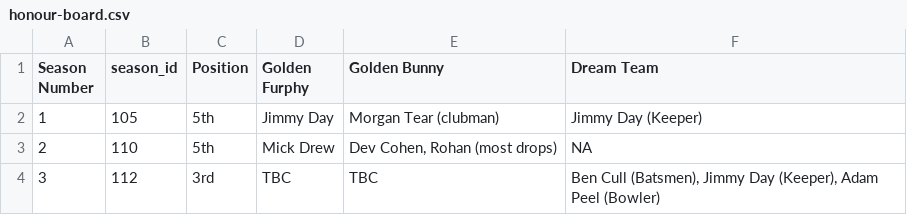
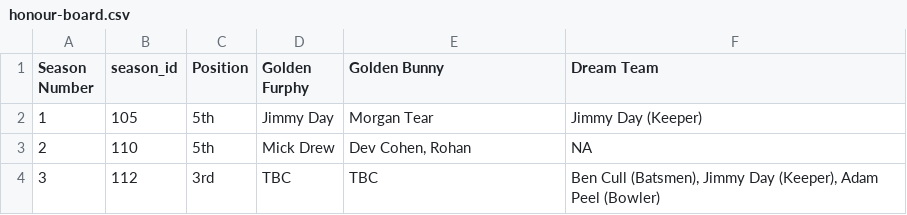
Before and after one commit to jimmyday12/nutty-cuckoo-super-kings, a CSV file: data/honour-board.csv, drawn as a sheet.

```diff
--- a/data/honour-board.csv
+++ b/data/honour-board.csv
@@ -1,4 +1,4 @@
 Season Number,season_id,Position,Golden Furphy,Golden Bunny,Dream Team
-1,105,5th,Jimmy Day,Morgan Tear (clubman),Jimmy Day (Keeper)
-2,110,5th,Mick Drew,"Dev Cohen, Rohan (most drops)",NA
+1,105,5th,Jimmy Day,Morgan Tear,Jimmy Day (Keeper)
+2,110,5th,Mick Drew,"Dev Cohen, Rohan",NA
 3,112,3rd,TBC,TBC,"Ben Cull (Batsmen), Jimmy Day (Keeper), Adam Peel (Bowler)"
```
Also changed, not shown: 28 other files.
